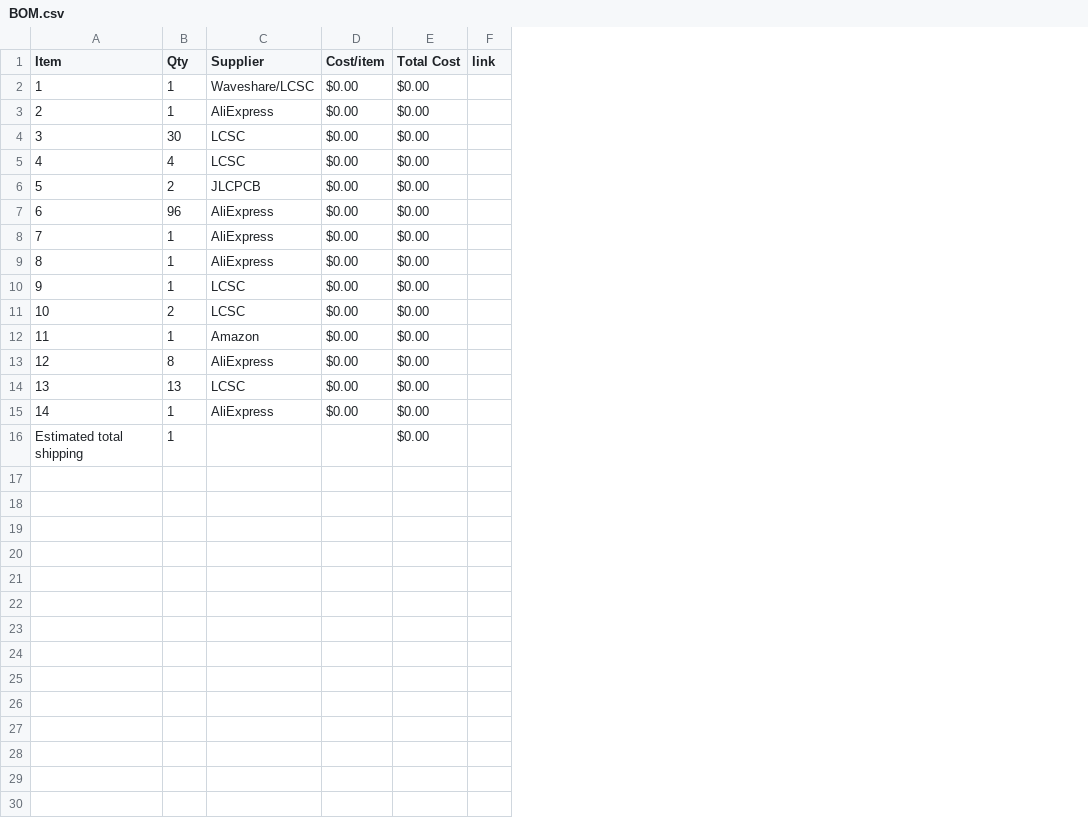
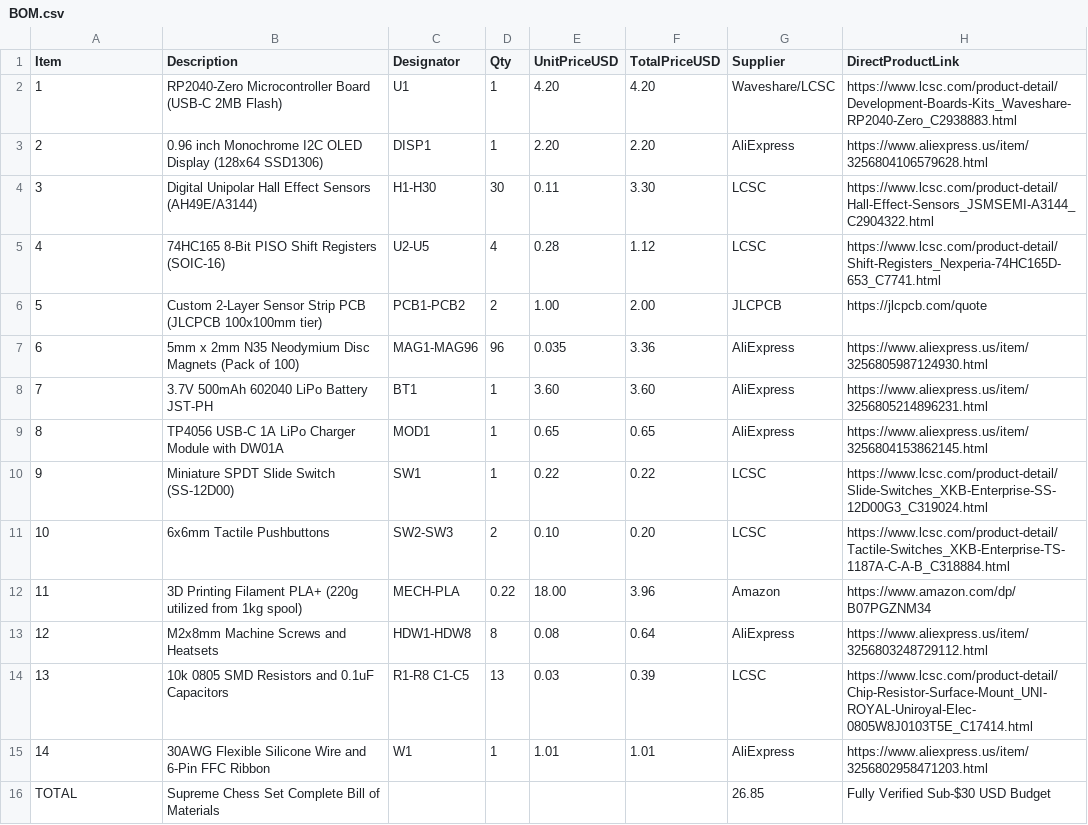
Before and after one commit to BobDaBanana27/Supreme-Chess-Set, a CSV file: BOM.csv, drawn as a sheet; removed rows and columns are numbered as before the commit, all else as after; the diff names each change by its address in the sheet, - before the commit and + after, or states it on an @@ line.

Commit message:
Revise BOM.csv with detailed item information
Updated BOM.csv to include item descriptions, designators, unit prices, and total prices.

```diff
--- a/BOM.csv
+++ b/BOM.csv
+column B (Description), rows 2-15: RP2040-Zero Microcontroller Board (USB-C 2MB Flash) | 0.96 inch Monochrome I2C OLED Display (128x64 SSD1306) | Digital Unipolar Hall Effect Sensors (AH49E/A3144) | 74HC165 8-Bit PISO Shift Registers (SOIC-16) | Custom 2-Layer Sensor Strip PCB (JLCPCB 100x100mm tier) | 5mm x 2mm N35 Neodymium Disc Magnets (Pack of 100) | 3.7V 500mAh 602040 LiPo Battery JST-PH | TP4056 USB-C 1A LiPo Charger Module with DW01A | Miniature SPDT Slide Switch (SS-12D00) | 6x6mm Tactile Pushbuttons | 3D Printing Filament PLA+ (220g utilized from 1kg spool) | M2x8mm Machine Screws and Heatsets | 10k 0805 SMD Resistors and 0.1uF Capacitors | 30AWG Flexible Silicone Wire and 6-Pin FFC Ribbon
+column C (Designator), rows 2-15: U1 | DISP1 | H1-H30 | U2-U5 | PCB1-PCB2 | MAG1-MAG96 | BT1 | MOD1 | SW1 | SW2-SW3 | MECH-PLA | HDW1-HDW8 | R1-R8 C1-C5 | W1
+column E (UnitPriceUSD), rows 2-15: 4.20 | 2.20 | 0.11 | 0.28 | 1.00 | 0.035 | 3.60 | 0.65 | 0.22 | 0.10 | 18.00 | 0.08 | 0.03 | 1.01
+column F (TotalPriceUSD), rows 2-15: 4.20 | 2.20 | 3.30 | 1.12 | 2.00 | 3.36 | 3.60 | 0.65 | 0.22 | 0.20 | 3.96 | 0.64 | 0.39 | 1.01
-column D (Cost/item), rows 2-15: all $0.00
-column E (Total Cost), rows 2-15: all $0.00
-column F (link), empty
+column H (DirectProductLink), rows 2-15: https://www.lcsc.com/product-detail/Development-Boards-Kits_Waveshare-RP2040-Zero_C2938883.html | https://www.aliexpress.us/item/3256804106579628.html | https://www.lcsc.com/product-detail/Hall-Effect-Sensors_JSMSEMI-A3144_C2904322.html | https://www.lcsc.com/product-detail/Shift-Registers_Nexperia-74HC165D-653_C7741.html | https://jlcpcb.com/quote | https://www.aliexpress.us/item/3256805987124930.html | https://www.aliexpress.us/item/3256805214896231.html | https://www.aliexpress.us/item/3256804153862145.html | https://www.lcsc.com/product-detail/Slide-Switches_XKB-Enterprise-SS-12D00G3_C319024.html | https://www.lcsc.com/product-detail/Tactile-Switches_XKB-Enterprise-TS-1187A-C-A-B_C318884.html | https://www.amazon.com/dp/B07PGZNM34 | https://www.aliexpress.us/item/3256803248729112.html | https://www.lcsc.com/product-detail/Chip-Resistor-Surface-Mount_UNI-ROYAL-Uniroyal-Elec-0805W8J0103T5E_C17414.html | https://www.aliexpress.us/item/3256802958471203.html
-D12 (Qty): 1
+D12 (Qty): 0.22
-row 16: Estimated total shipping | 1 |  |  | $0.00
+row 16: TOTAL | Supreme Chess Set Complete Bill of Materials |  |  |  |  | 26.85 | Fully Verified Sub-$30 USD Budget
```
